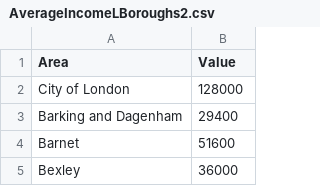
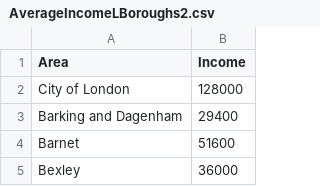
Before and after one commit to Symran19/Symran19.github.io, a CSV file: AverageIncomeLBoroughs2.csv, drawn as a sheet; only a part is shown.

Commit message:
Update AverageIncomeLBoroughs2.csv

```diff
--- a/AverageIncomeLBoroughs2.csv
+++ b/AverageIncomeLBoroughs2.csv
@@ -1,2 +1,2 @@
-Area,Value
+Area,Income
 City of London,128000
```
